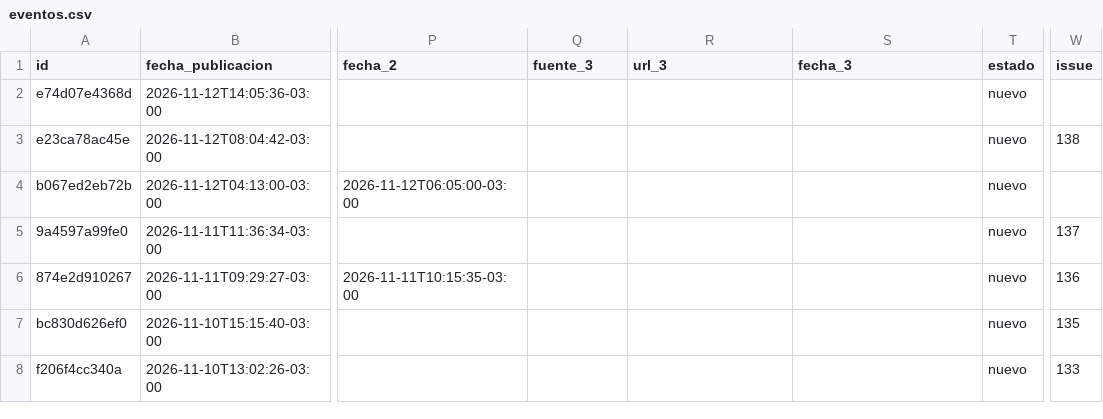
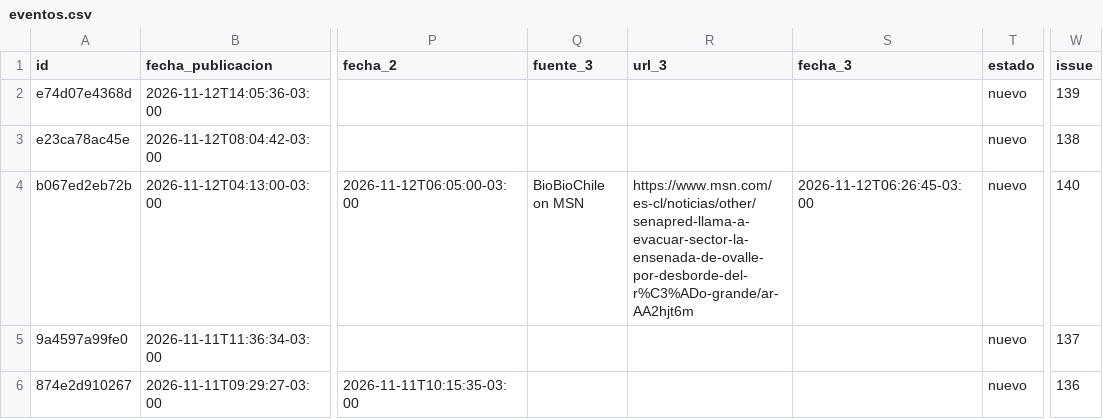
Before and after one commit to jalvarezamadogeologo/buscador-remociones, a CSV file: docs/eventos.csv, drawn as a sheet; only a part is shown, gaps mark what is left out; the shorter side is filled out with more unchanged rows; the diff names each change by its address in the sheet, - before the commit and + after, or states it on an @@ line.

```diff
--- a/docs/eventos.csv
+++ b/docs/eventos.csv
-W2 (issue): (empty)
+W2 (issue): 139
-Q4 (fuente_3): (empty)
+Q4 (fuente_3): BioBioChile on MSN
-R4 (url_3): (empty)
+R4 (url_3): https://www.msn.com/es-cl/noticias/other/senapred-llama-a-evacuar-sector-la-ensenada-de-ovalle-por-desborde-del-r%C3%ADo-grande/ar-AA2hjt6m
-S4 (fecha_3): (empty)
+S4 (fecha_3): 2026-11-12T06:26:45-03:00
-W4 (issue): (empty)
+W4 (issue): 140
```
Also changed, not shown: data/eventos.csv, 4 other files.
